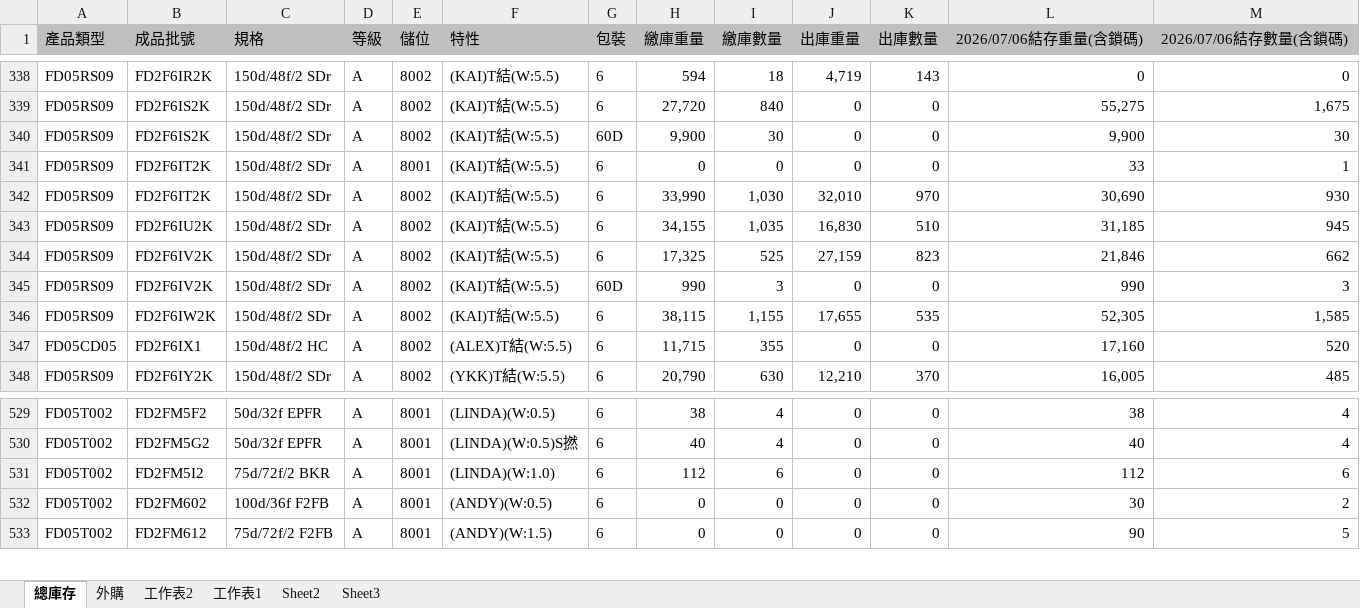
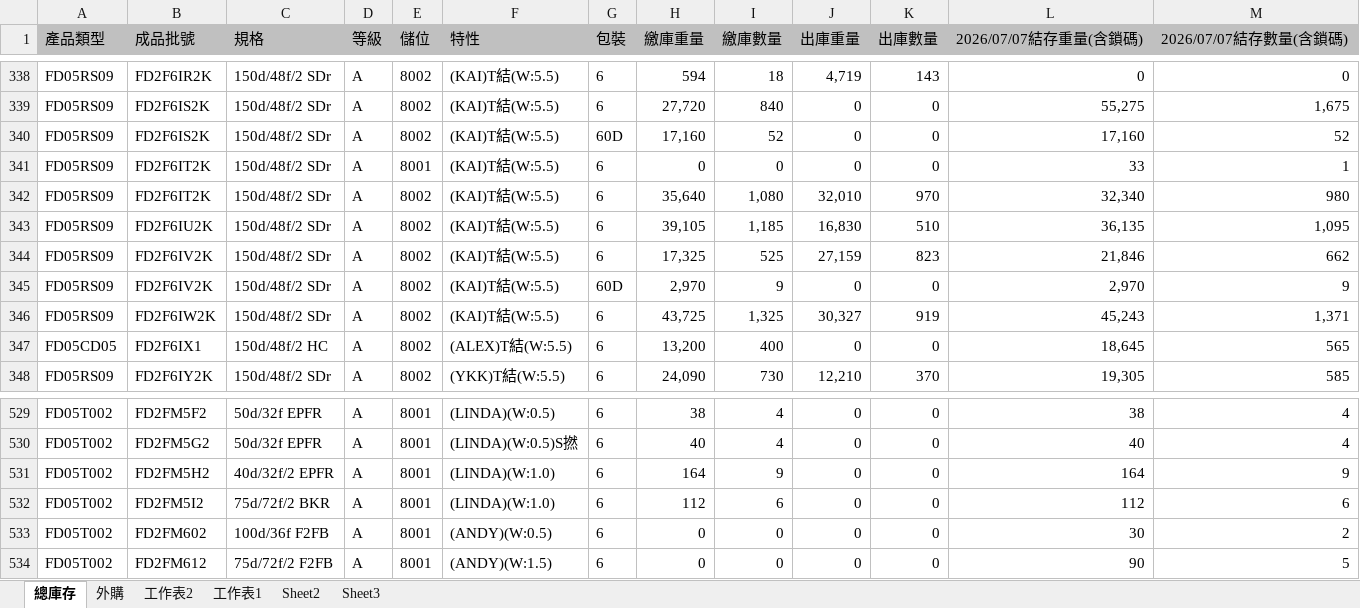
Before and after one commit to blaze0207/product-schedule, an Excel workbook: 每日-最新庫存(DTY-LISA).xlsx, sheet 總庫存, drawn as a sheet; only a part is shown, gaps mark what is left out; values as stored, in another font and other column widths than the file's, no borders; the diff covers the shown part only; the diff names each change by its address in the sheet, - before the commit and + after, or states it on an @@ line.

```diff
--- a/每日-最新庫存(DTY-LISA).xlsx (sheet 總庫存)
+++ b/每日-最新庫存(DTY-LISA).xlsx (sheet 總庫存)
-L1: 2026/07/06結存重量(含鎖碼)
+L1: 2026/07/07結存重量(含鎖碼)
-M1: 2026/07/06結存數量(含鎖碼)
+M1: 2026/07/07結存數量(含鎖碼)
-H340 (繳庫重量): 9,900
+H340 (繳庫重量): 17,160
-I340 (繳庫數量): 30
+I340 (繳庫數量): 52
-L340 (2026/07/07結存重量(含鎖碼)): 9,900
+L340 (2026/07/07結存重量(含鎖碼)): 17,160
-M340 (2026/07/07結存數量(含鎖碼)): 30
+M340 (2026/07/07結存數量(含鎖碼)): 52
-H342 (繳庫重量): 33,990
+H342 (繳庫重量): 35,640
-I342 (繳庫數量): 1,030
+I342 (繳庫數量): 1,080
-L342 (2026/07/07結存重量(含鎖碼)): 30,690
+L342 (2026/07/07結存重量(含鎖碼)): 32,340
-M342 (2026/07/07結存數量(含鎖碼)): 930
+M342 (2026/07/07結存數量(含鎖碼)): 980
-H343 (繳庫重量): 34,155
+H343 (繳庫重量): 39,105
-I343 (繳庫數量): 1,035
+I343 (繳庫數量): 1,185
-L343 (2026/07/07結存重量(含鎖碼)): 31,185
+L343 (2026/07/07結存重量(含鎖碼)): 36,135
-M343 (2026/07/07結存數量(含鎖碼)): 945
+M343 (2026/07/07結存數量(含鎖碼)): 1,095
-H345 (繳庫重量): 990
+H345 (繳庫重量): 2,970
-I345 (繳庫數量): 3
+I345 (繳庫數量): 9
-L345 (2026/07/07結存重量(含鎖碼)): 990
+L345 (2026/07/07結存重量(含鎖碼)): 2,970
-M345 (2026/07/07結存數量(含鎖碼)): 3
+M345 (2026/07/07結存數量(含鎖碼)): 9
-H346 (繳庫重量): 38,115
+H346 (繳庫重量): 43,725
-I346 (繳庫數量): 1,155
+I346 (繳庫數量): 1,325
-J346 (出庫重量): 17,655
+J346 (出庫重量): 30,327
-K346 (出庫數量): 535
+K346 (出庫數量): 919
-L346 (2026/07/07結存重量(含鎖碼)): 52,305
+L346 (2026/07/07結存重量(含鎖碼)): 45,243
-M346 (2026/07/07結存數量(含鎖碼)): 1,585
+M346 (2026/07/07結存數量(含鎖碼)): 1,371
-H347 (繳庫重量): 11,715
+H347 (繳庫重量): 13,200
-I347 (繳庫數量): 355
+I347 (繳庫數量): 400
-L347 (2026/07/07結存重量(含鎖碼)): 17,160
+L347 (2026/07/07結存重量(含鎖碼)): 18,645
-M347 (2026/07/07結存數量(含鎖碼)): 520
+M347 (2026/07/07結存數量(含鎖碼)): 565
-H348 (繳庫重量): 20,790
+H348 (繳庫重量): 24,090
-I348 (繳庫數量): 630
+I348 (繳庫數量): 730
-L348 (2026/07/07結存重量(含鎖碼)): 16,005
+L348 (2026/07/07結存重量(含鎖碼)): 19,305
-M348 (2026/07/07結存數量(含鎖碼)): 485
+M348 (2026/07/07結存數量(含鎖碼)): 585
+row 531: FD05T002 | FD2FM5H2 | 40d/32f/2 EPFR | A | 8001 | (LINDA)(W:1.0) | 6 | 164 | 9 | 0 | 0 | 164 | 9
```
Also changed, not shown: 3 added rows, 1 removed row and 118 edited cells elsewhere in this sheet, sheet 外購, DTY Jul26產銷260707-1100+500+120_clear.xlsx, 絲八科-庫存表115.07.xlsx, 2 other files.
